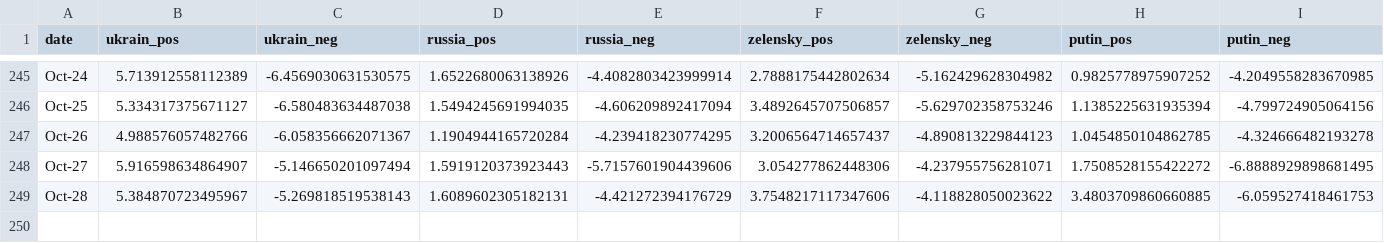
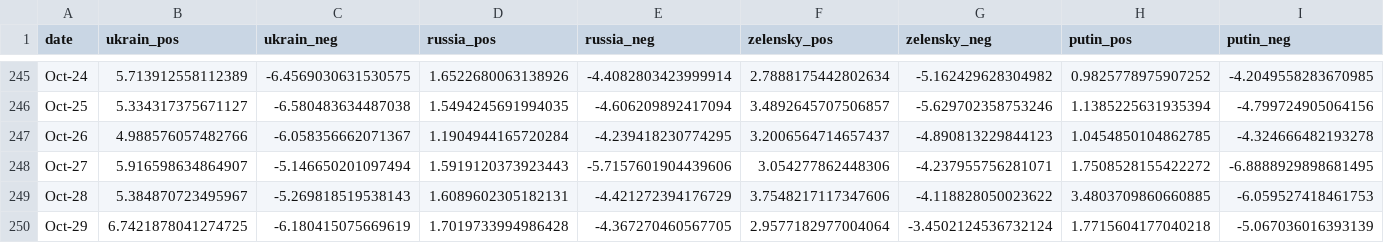
Before and after one commit to alexdrk14/RussiaUkraineWar, a CSV file: data/daily_sentiment.csv, drawn as a sheet; only a part is shown, gaps mark what is left out.

Commit message:
Update data

```diff
--- a/data/daily_sentiment.csv
+++ b/data/daily_sentiment.csv
@@ -249 +249,2 @@ Oct-27,5.916598634864907,-5.146650201097494,1.5919120373923443,-5.71576019044396
 Oct-28,5.384870723495967,-5.269818519538143,1.6089602305182131,-4.421272394176729,3.7548217117347606,-4.118828050023622,3.4803709860660885,-6.059527418461753
+Oct-29,6.7421878041274725,-6.180415075669619,1.7019733994986428,-4.367270460567705,2.9577182977004064,-3.4502124536732124,1.7715604177040218,-5.067036016393139
```
Also changed, not shown: data/all_languages_data.csv, data/daily_hashtags.csv, 4 other files.
